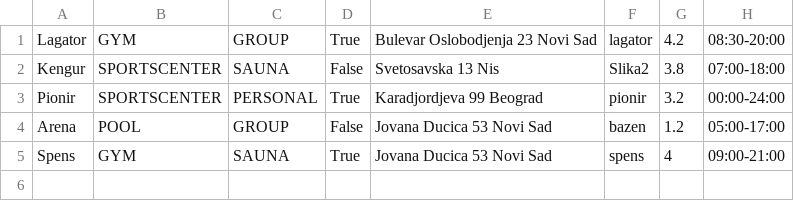
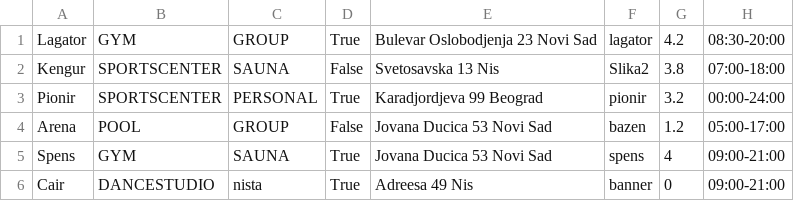
Before and after one commit to Petarpop202/WEB-ProjekatE2, a CSV file: WebContent/data/SportsFacility.csv, drawn as a sheet; the diff names each change by its address in the sheet, - before the commit and + after, or states it on an @@ line.

```diff
--- a/WebContent/data/SportsFacility.csv
+++ b/WebContent/data/SportsFacility.csv
+row 6: Cair | DANCESTUDIO | nista | True | Adreesa 49 Nis | banner | 0 | 09:00-21:00
```
Also changed, not shown: WebContent/data/Customers.csv, WebContent/data/Users.csv, 7 other files.
